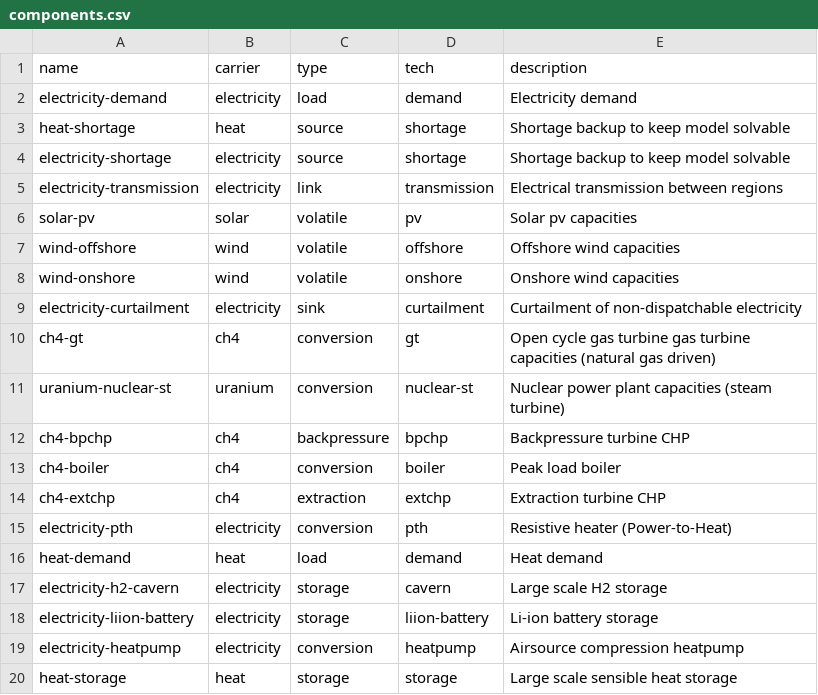
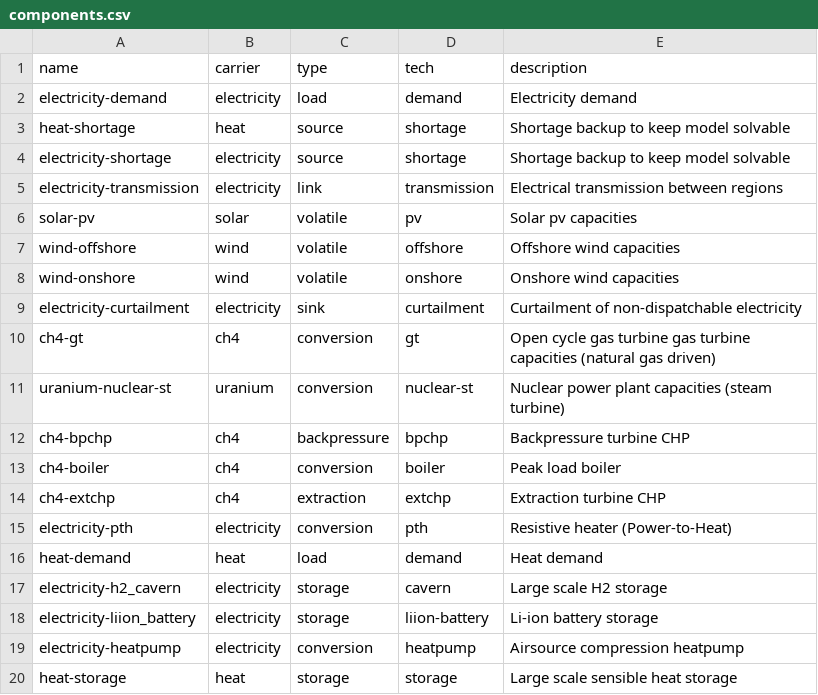
Before and after one commit to modex-flexmex/oemof-flexmex, a CSV file: oemoflex/model_structure/components.csv, drawn as a sheet.

Commit message:
Describe tech with underscores

```diff
--- a/oemoflex/model_structure/components.csv
+++ b/oemoflex/model_structure/components.csv
@@ -16,4 +16,4 @@ electricity-pth,electricity,conversion,pth,Resistive heater (Power-to-Heat)
 heat-demand,heat,load,demand,Heat demand
-electricity-h2-cavern,electricity,storage,cavern,Large scale H2 storage
-electricity-liion-battery,electricity,storage,liion-battery,Li-ion battery storage
+electricity-h2_cavern,electricity,storage,cavern,Large scale H2 storage
+electricity-liion_battery,electricity,storage,liion-battery,Li-ion battery storage
 electricity-heatpump,electricity,conversion,heatpump,Airsource compression heatpump
```
Also changed, not shown: 5 other files.
